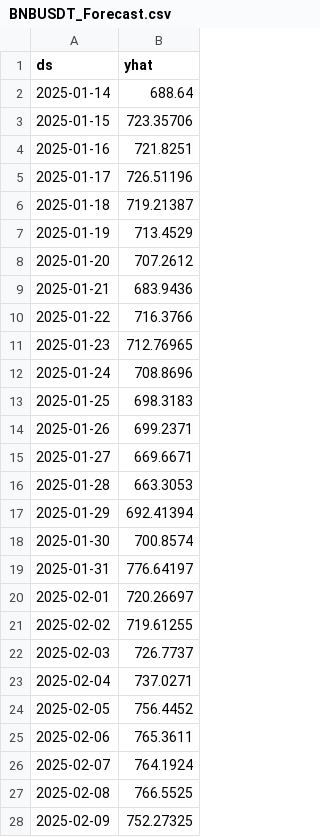
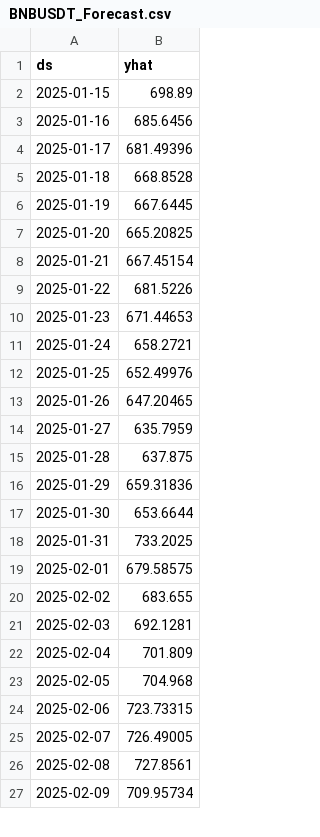
Before and after one commit to AuthornateDev/Portfolio-Optimiser-Ai-forecasting, a CSV file: artifacts/Forecasts/BNBUSDT_Forecast.csv, drawn as a sheet; only a part is shown; the diff covers the shown part only.

```diff
--- a/artifacts/Forecasts/BNBUSDT_Forecast.csv
+++ b/artifacts/Forecasts/BNBUSDT_Forecast.csv
@@ -1,28 +1,27 @@
 ds,yhat
-2025-01-14,688.64
-2025-01-15,723.35706
-2025-01-16,721.8251
-2025-01-17,726.51196
-2025-01-18,719.21387
-2025-01-19,713.4529
-2025-01-20,707.2612
-2025-01-21,683.9436
-2025-01-22,716.3766
-2025-01-23,712.76965
-2025-01-24,708.8696
-2025-01-25,698.3183
-2025-01-26,699.2371
-2025-01-27,669.6671
-2025-01-28,663.3053
-2025-01-29,692.41394
-2025-01-30,700.8574
-2025-01-31,776.64197
-2025-02-01,720.26697
-2025-02-02,719.61255
-2025-02-03,726.7737
-2025-02-04,737.0271
-2025-02-05,756.4452
-2025-02-06,765.3611
-2025-02-07,764.1924
-2025-02-08,766.5525
-2025-02-09,752.27325
+2025-01-15,698.89
+2025-01-16,685.6456
+2025-01-17,681.49396
+2025-01-18,668.8528
+2025-01-19,667.6445
+2025-01-20,665.20825
+2025-01-21,667.45154
+2025-01-22,681.5226
+2025-01-23,671.44653
+2025-01-24,658.2721
+2025-01-25,652.49976
+2025-01-26,647.20465
+2025-01-27,635.7959
+2025-01-28,637.875
+2025-01-29,659.31836
+2025-01-30,653.6644
+2025-01-31,733.2025
+2025-02-01,679.58575
+2025-02-02,683.655
+2025-02-03,692.1281
+2025-02-04,701.809
+2025-02-05,704.968
+2025-02-06,723.73315
+2025-02-07,726.49005
+2025-02-08,727.8561
+2025-02-09,709.95734
```
Also changed, not shown: 1 added row and 153 edited cells elsewhere in this file, artifacts/BNBUSDT_2Y.csv, artifacts/ETHUSDT_2Y.csv, 52 other files.
